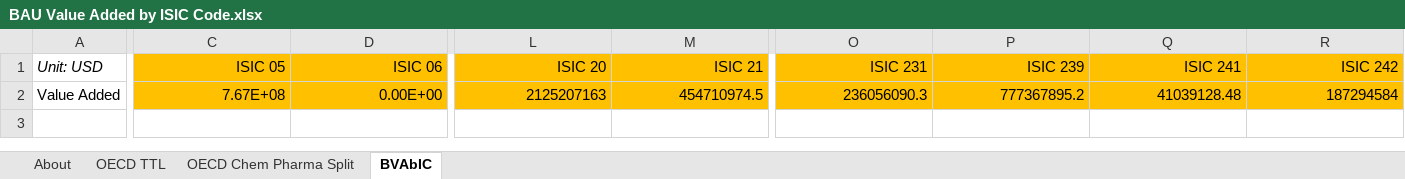
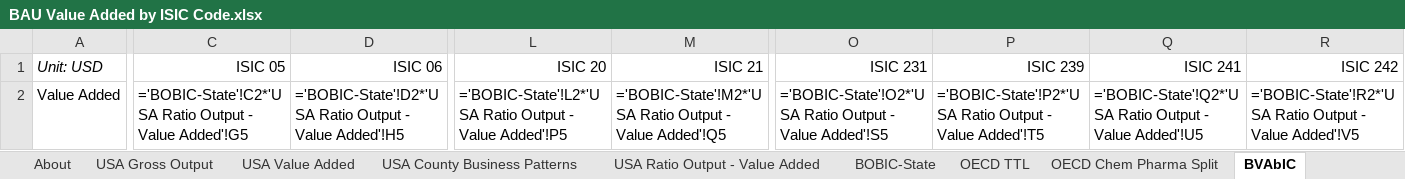
Before and after one commit to EnergyInnovation/eps-georgia, an Excel workbook: InputData/io-model/BVAbIC/BAU Value Added by ISIC Code.xlsx, sheet BVAbIC, drawn as a sheet; only a part is shown, gaps mark what is left out; values as stored, in another font and other column widths than the file's, no borders; formulas without a stored value are shown as written; removed rows and columns are numbered as before the commit, all else as after; rows hold the shown columns only; the diff covers the shown part only; the diff names each change by its address in the sheet, - before the commit and + after, or states it on an @@ line.

```diff
--- a/InputData/io-model/BVAbIC/BAU Value Added by ISIC Code.xlsx (sheet BVAbIC)
+++ b/InputData/io-model/BVAbIC/BAU Value Added by ISIC Code.xlsx (sheet BVAbIC)
+sheet tab: USA Gross Output
+sheet tab: USA Value Added
+sheet tab: USA County Business Patterns
+sheet tab: USA Ratio Output - Value Added
+sheet tab: BOBIC-State
-C1:D1 fill: #FFC000
+C1:D1 fill: none
-L1:M1 fill: #FFC000
+L1:M1 fill: none
-O1:R1 fill: #FFC000
+O1:R1 fill: none
-row 2: Value Added | 7.67E+08 | 0.00E+00 | 2125207163 | 454710974.5 | 236056090.3 | 777367895.2 | 41039128.48 | 187294584
+row 2: Value Added | ='BOBIC-State'!C2*'USA Ratio Output - Value Added'!G5 | ='BOBIC-State'!D2*'USA Ratio Output - Value Added'!H5 | ='BOBIC-State'!L2*'USA Ratio Output - Value Added'!P5 | ='BOBIC-State'!M2*'USA Ratio Output - Value Added'!Q5 | ='BOBIC-State'!O2*'USA Ratio Output - Value Added'!S5 | ='BOBIC-State'!P2*'USA Ratio Output - Value Added'!T5 | ='BOBIC-State'!Q2*'USA Ratio Output - Value Added'!U5 | ='BOBIC-State'!R2*'USA Ratio Output - Value Added'!V5
```
Also changed, not shown: cell formats elsewhere in this sheet, InputData/indst/BIFUbC/BAU Industrial Fuel Use before CCS.xlsx, InputData/io-model/BECbIC/BAU Employee Compensation by ISIC Code.xlsx, 27 other files.
